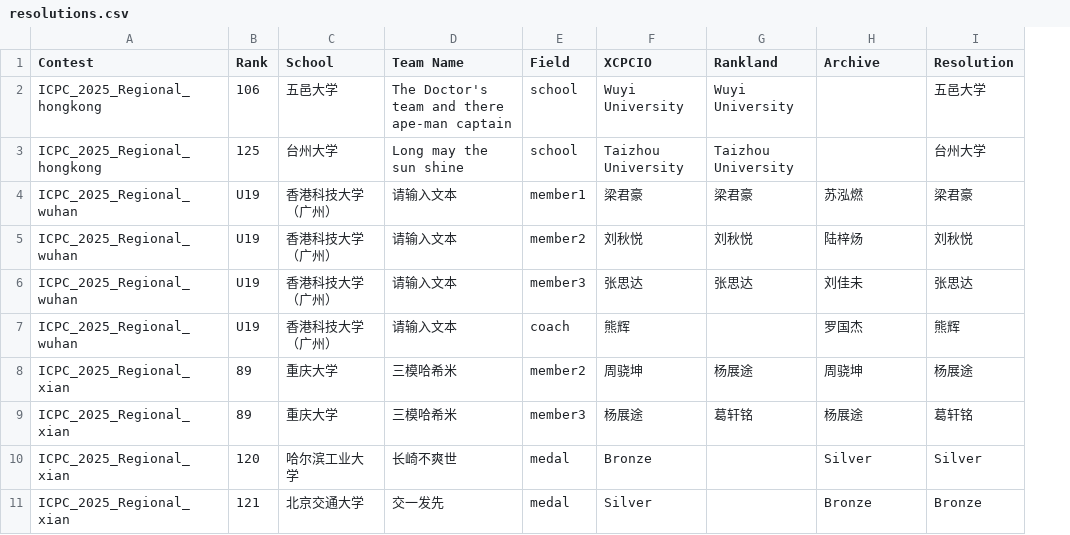
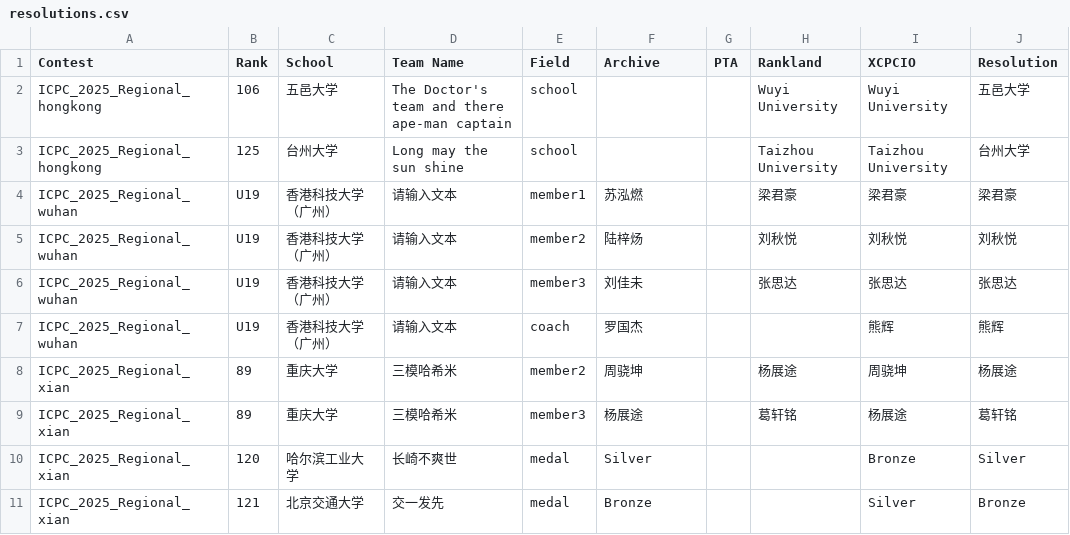
Before and after one commit to JunjieCharles/xcpc-standings, a CSV file: data/merged/resolutions.csv, drawn as a sheet; addresses are those after the commit; the diff names each change by its address in the sheet, - before the commit and + after, or states it on an @@ line.

```diff
--- a/data/merged/resolutions.csv
+++ b/data/merged/resolutions.csv
+column G (PTA), empty
-F1: XCPCIO
+F1: Archive
-I1: Archive
+I1: XCPCIO
-F2 (Archive): Wuyi University
+F2 (Archive): (empty)
-I2 (XCPCIO): (empty)
+I2 (XCPCIO): Wuyi University
-F3 (Archive): Taizhou University
+F3 (Archive): (empty)
-I3 (XCPCIO): (empty)
+I3 (XCPCIO): Taizhou University
-F4 (Archive): 梁君豪
+F4 (Archive): 苏泓燃
-I4 (XCPCIO): 苏泓燃
+I4 (XCPCIO): 梁君豪
-F5 (Archive): 刘秋悦
+F5 (Archive): 陆梓炀
-I5 (XCPCIO): 陆梓炀
+I5 (XCPCIO): 刘秋悦
-F6 (Archive): 张思达
+F6 (Archive): 刘佳未
-I6 (XCPCIO): 刘佳未
+I6 (XCPCIO): 张思达
-F7 (Archive): 熊辉
+F7 (Archive): 罗国杰
-I7 (XCPCIO): 罗国杰
+I7 (XCPCIO): 熊辉
-F10 (Archive): Bronze
+F10 (Archive): Silver
-I10 (XCPCIO): Silver
+I10 (XCPCIO): Bronze
-F11 (Archive): Silver
+F11 (Archive): Bronze
-I11 (XCPCIO): Bronze
+I11 (XCPCIO): Silver
```
Also changed, not shown: data/contests/contests.csv, 12 other files.
